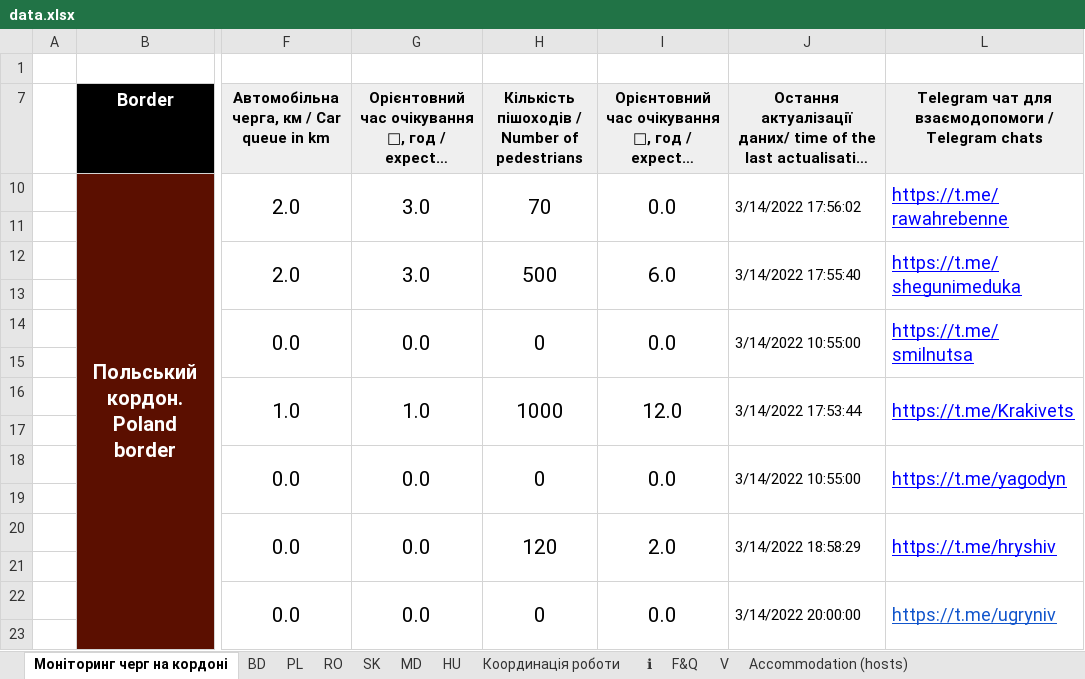
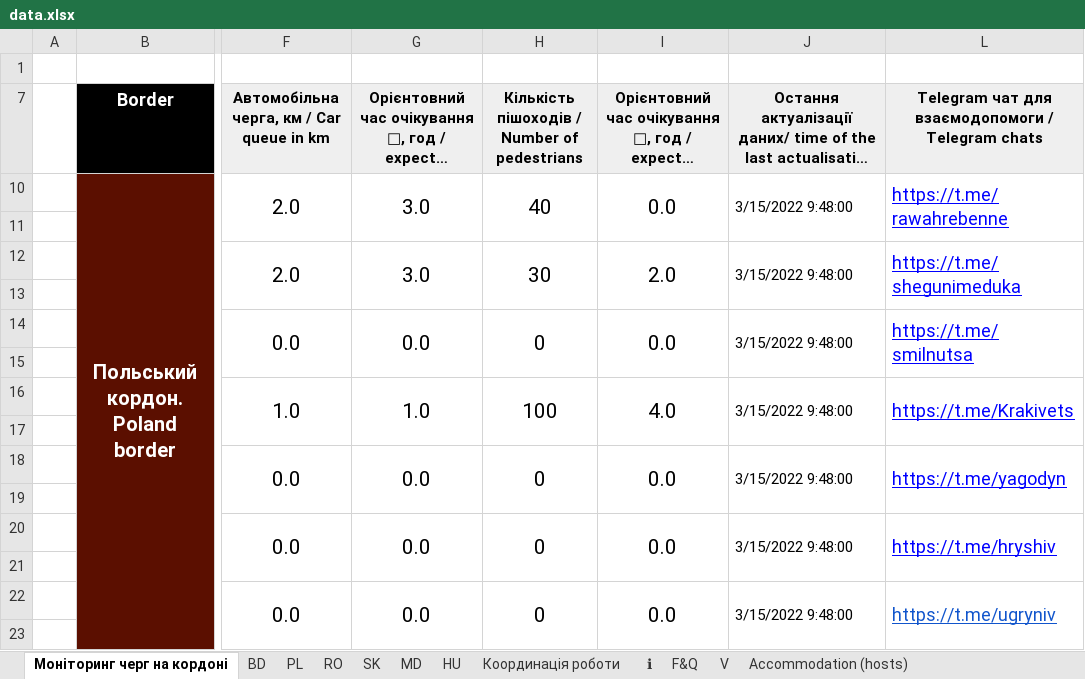
Before and after one commit to pedrocoutinhosilva/UA-Refugee-Migration-Tracker, an Excel workbook: src/app/data/data.xlsx, sheet Моніторинг черг на кордоні, drawn as a sheet; only a part is shown, gaps mark what is left out; long unchanged cells end in …; values as stored, in another font and other column widths than the file's, no borders; charts and pictures and conditional formats not drawn; the diff covers the shown part only; the diff names each change by its address in the sheet, - before the commit and + after, or states it on an @@ line.

```diff
--- a/src/app/data/data.xlsx (sheet Моніторинг черг на кордоні)
+++ b/src/app/data/data.xlsx (sheet Моніторинг черг на кордоні)
-H10: 70
+H10: 40
-J10: 3/14/2022 17:56:02
+J10: 3/15/2022 9:48:00
-H12: 500
+H12: 30
-I12: 6.0
+I12: 2.0
-J12: 3/14/2022 17:55:40
+J12: 3/15/2022 9:48:00
-J14: 3/14/2022 10:55:00
+J14: 3/15/2022 9:48:00
-H16: 1000
+H16: 100
-I16: 12.0
+I16: 4.0
-J16: 3/14/2022 17:53:44
+J16: 3/15/2022 9:48:00
-J18: 3/14/2022 10:55:00
+J18: 3/15/2022 9:48:00
-H20: 120
+H20: 0
-I20: 2.0
+I20: 0.0
-J20: 3/14/2022 18:58:29
+J20: 3/15/2022 9:48:00
-J22: 3/14/2022 20:00:00
+J22: 3/15/2022 9:48:00
```
Also changed, not shown: 1 added row, 1 removed row and 28 edited cells elsewhere in this sheet, sheet Координація роботи, sheet PL, 9 other files.
